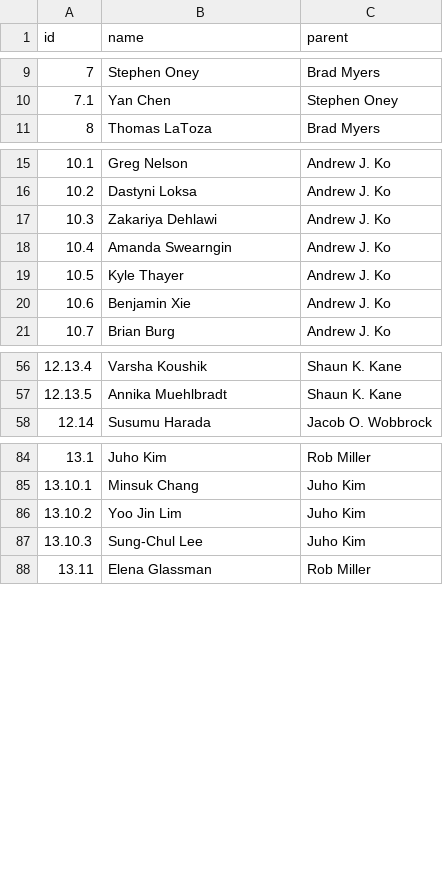
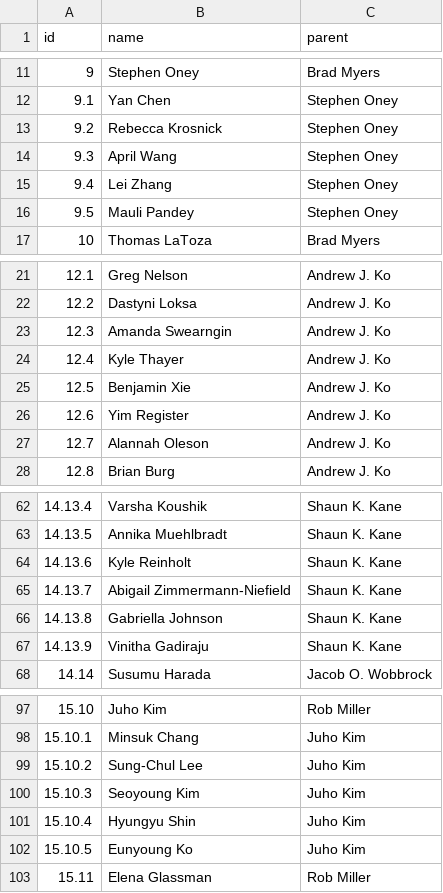
Before and after one commit to fredhohman/brad-myers-advisee-tree, a CSV file: data.csv, drawn as a sheet; only a part is shown, gaps mark what is left out; removed rows and columns are numbered as before the commit, all else as after; the diff covers the shown part only; the diff names each change by its address in the sheet, - before the commit and + after, or states it on an @@ line.

```diff
--- a/data.csv
+++ b/data.csv
@@ column A (id) renumbered from row 5 down @@
+row 13: 9.2 | Rebecca Krosnick | Stephen Oney
+row 14: 9.3 | April Wang | Stephen Oney
+row 15: 9.4 | Lei Zhang | Stephen Oney
+row 16: 9.5 | Mauli Pandey | Stephen Oney
-row 17: 10.3 | Zakariya Dehlawi | Andrew J. Ko
+row 26: 12.6 | Yim Register | Andrew J. Ko
+row 27: 12.7 | Alannah Oleson | Andrew J. Ko
+row 64: 14.13.6 | Kyle Reinholt | Shaun K. Kane
+row 65: 14.13.7 | Abigail Zimmermann-Niefield | Shaun K. Kane
+row 66: 14.13.8 | Gabriella Johnson | Shaun K. Kane
+row 67: 14.13.9 | Vinitha Gadiraju | Shaun K. Kane
-row 86: 13.10.2 | Yoo Jin Lim | Juho Kim
+row 100: 15.10.3 | Seoyoung Kim | Juho Kim
+row 101: 15.10.4 | Hyungyu Shin | Juho Kim
+row 102: 15.10.5 | Eunyoung Ko | Juho Kim
```
Also changed, not shown: 15 added rows, 1 removed row and 4 edited cells elsewhere in this file, 3 other files.
